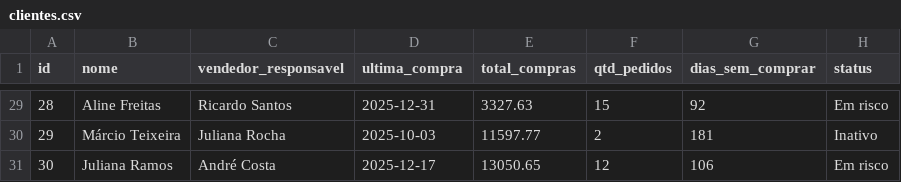
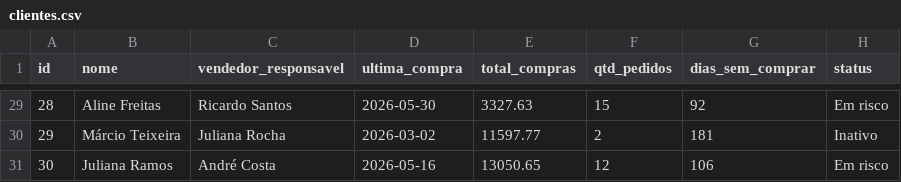
Before and after one commit to miltonjr-dev/radar, a CSV file: data/clientes.csv, drawn as a sheet; only a part is shown, gaps mark what is left out; the diff covers the shown part only.

```diff
--- a/data/clientes.csv
+++ b/data/clientes.csv
@@ -29,3 +29,3 @@ id,nome,vendedor_responsavel,ultima_compra,total_compras,qtd_pedidos,dias_sem_co
-28,Aline Freitas,Ricardo Santos,2025-12-31,3327.63,15,92,Em risco
-29,Márcio Teixeira,Juliana Rocha,2025-10-03,11597.77,2,181,Inativo
-30,Juliana Ramos,André Costa,2025-12-17,13050.65,12,106,Em risco
+28,Aline Freitas,Ricardo Santos,2026-05-30,3327.63,15,92,Em risco
+29,Márcio Teixeira,Juliana Rocha,2026-03-02,11597.77,2,181,Inativo
+30,Juliana Ramos,André Costa,2026-05-16,13050.65,12,106,Em risco
```
Also changed, not shown: 27 edited cells elsewhere in this file, data/atendimentos.csv, data/metas.csv, 4 other files.
